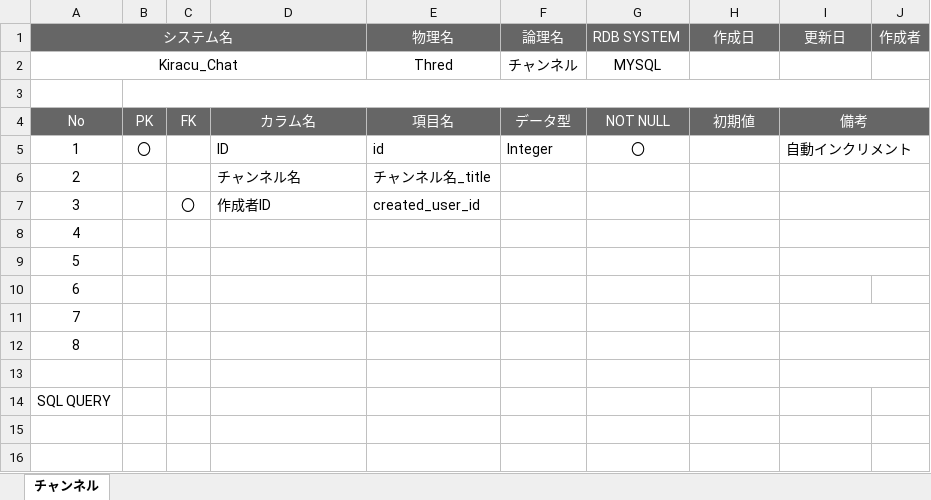
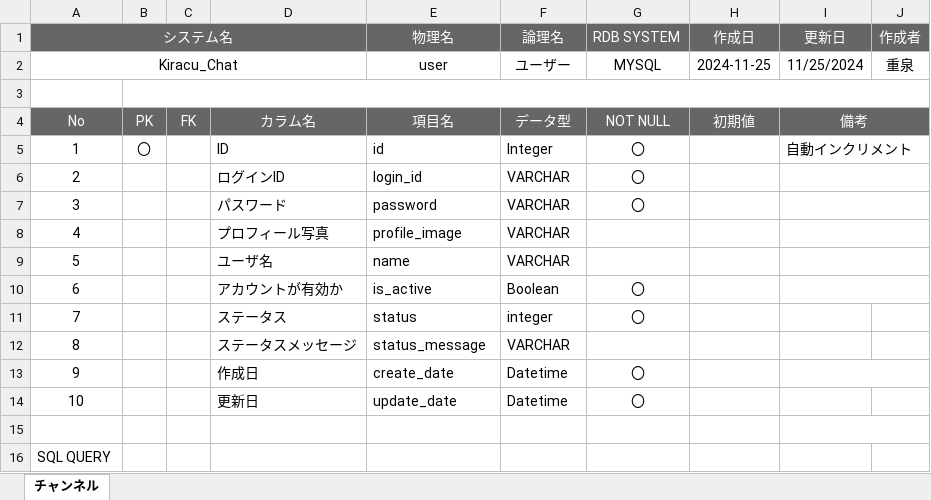
Before and after one commit to kminamiurawa24/KiracuChat, an Excel workbook: 01_ドキュメント/03_テーブル定義書_ユーザー.xlsx, sheet チャンネル, drawn as a sheet; values as stored, in another font and other column widths than the file's, no borders; removed rows and columns are numbered as before the commit, all else as after; the diff names each change by its address in the sheet, - before the commit and + after, or states it on an @@ line.

Commit message:
ユーザーテーブルの中身を作成

```diff
--- a/01_ドキュメント/03_テーブル定義書_ユーザー.xlsx (sheet チャンネル)
+++ b/01_ドキュメント/03_テーブル定義書_ユーザー.xlsx (sheet チャンネル)
-row 2: Kiracu_Chat |  |  |  | Thred | チャンネル | MYSQL
+row 2: Kiracu_Chat |  |  |  | user | ユーザー | MYSQL | 2024-11-25 | 11/25/2024 | 重泉
-row 6: 2 |  |  | チャンネル名 | チャンネル名_title
-row 7: 3 |  | 〇 | 作成者ID | created_user_id
+row 6: 2 |  |  | ログインID | login_id | VARCHAR | 〇
+row 7: 3 |  |  | パスワード | password | VARCHAR | 〇
+row 8: 4 |  |  | プロフィール写真 | profile_image | VARCHAR
+row 9: 5 |  |  | ユーザ名 | name | VARCHAR
+row 10: 6 |  |  | アカウントが有効か | is_active | Boolean | 〇
+row 11: 7 |  |  | ステータス | status | integer | 〇
+row 12: 8 |  |  | ステータスメッセージ | status_message | VARCHAR
+row 13: 9 |  |  | 作成日 | create_date | Datetime | 〇
+row 14: 10 |  |  | 更新日 | update_date | Datetime | 〇
@@ column A (システム名) renumbered between rows 15 and 16 @@
-A16 alignment: center
+A16 alignment: left
-I9:J9 merged
-row 10: 6
-row 11: 7
-row 12: 8
-row 13: (empty)
-row 14: SQL QUERY
```
